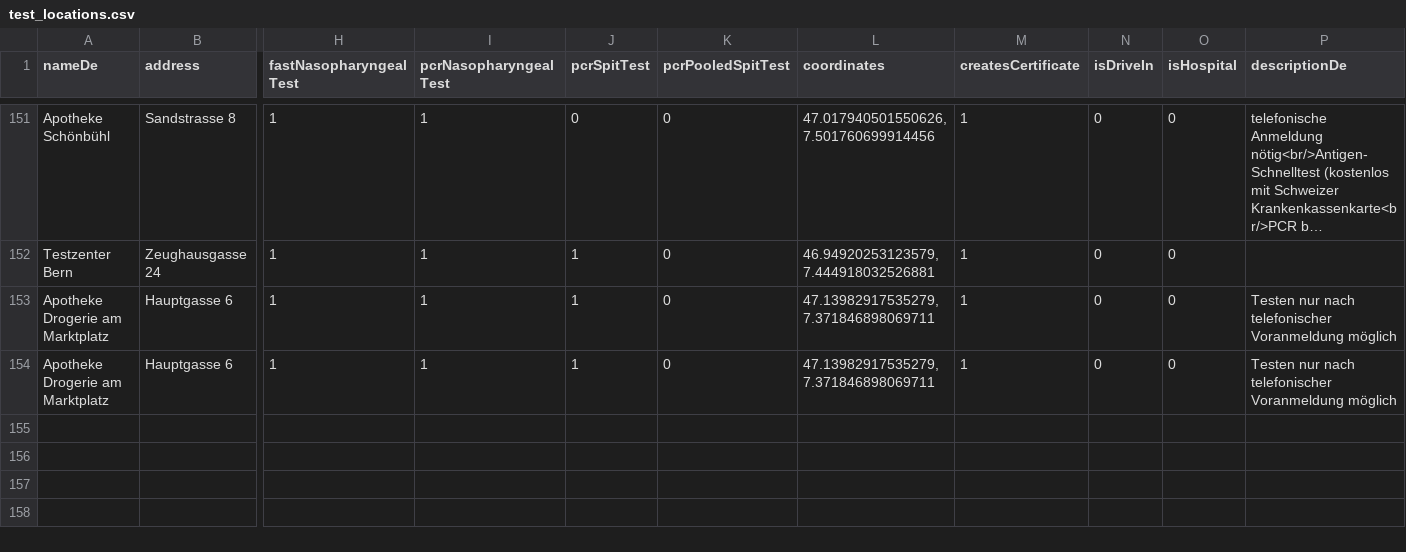
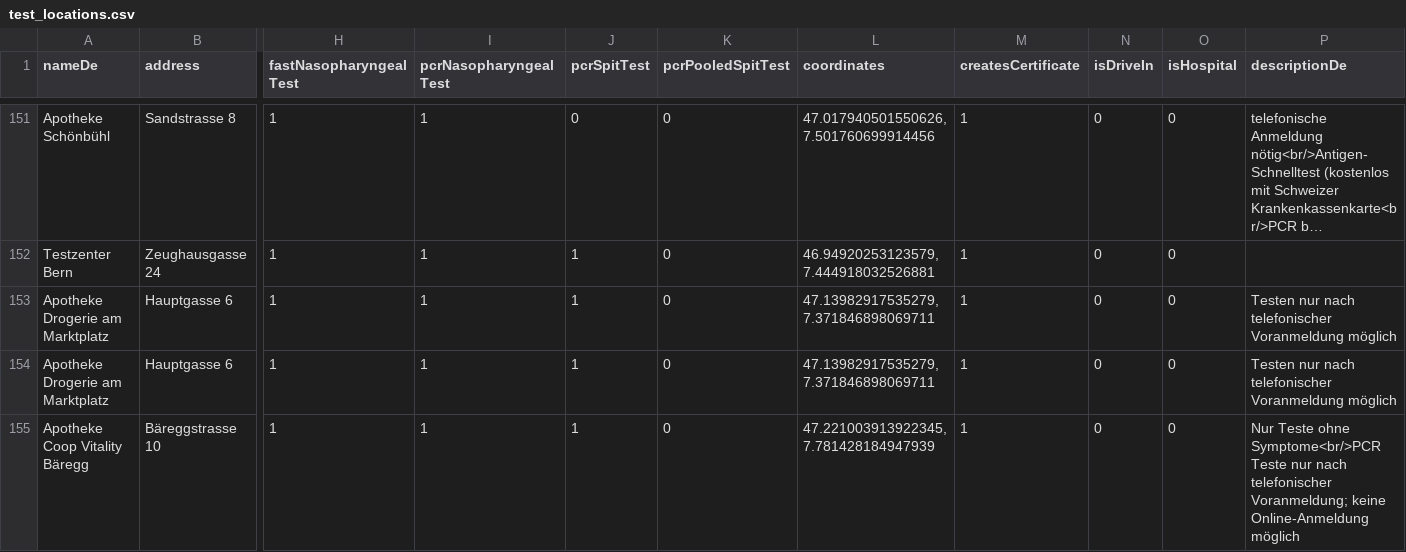
Before and after one commit to openDataBE/TestOffer, a CSV file: test_locations.csv, drawn as a sheet; only a part is shown, gaps mark what is left out; long unchanged cells end in …; rows hold the shown columns only; the diff names each change by its address in the sheet, - before the commit and + after, or states it on an @@ line.

```diff
--- a/test_locations.csv
+++ b/test_locations.csv
-L153:L154 (coordinates): 47.13982917535279, 7.371846898069711
+L153:L154 (coordinates): 47.13982917535279,7.371846898069711
+row 155: Apotheke Coop Vitality Bäregg | Bäreggstrasse 10 | 1 | 1 | 1 | 0 | 47.221003913922345, 7.781428184947939 | 1 | 0 | 0 | Nur Teste ohne Symptome<br/>PCR Teste nur nach telefonischer Voranmeldung; keine Online-Anmeldung möglich
```
